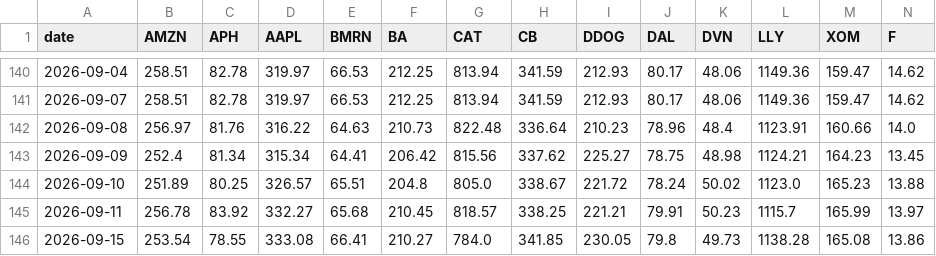
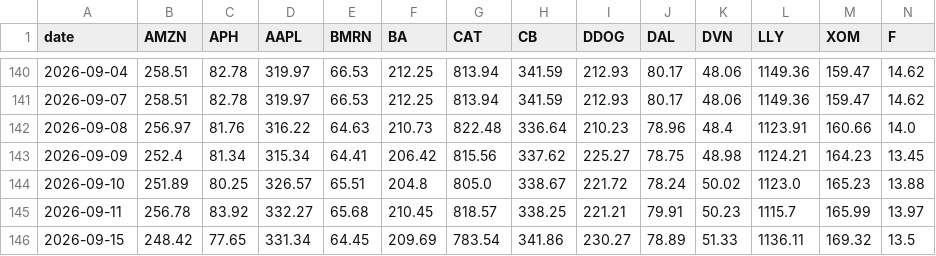
Before and after one commit to mojxrro/grants-notebook, a CSV file: data/daily_closes.csv, drawn as a sheet; only a part is shown, gaps mark what is left out; the diff covers the shown part only; the diff names each change by its address in the sheet, - before the commit and + after, or states it on an @@ line.

```diff
--- a/data/daily_closes.csv
+++ b/data/daily_closes.csv
-B146 (AMZN): 253.54
+B146 (AMZN): 248.42
-C146 (APH): 78.55
+C146 (APH): 77.65
-D146 (AAPL): 333.08
+D146 (AAPL): 331.34
-E146 (BMRN): 66.41
+E146 (BMRN): 64.45
-F146 (BA): 210.27
+F146 (BA): 209.69
-G146 (CAT): 784.0
+G146 (CAT): 783.54
-H146 (CB): 341.85
+H146 (CB): 341.86
-I146 (DDOG): 230.05
+I146 (DDOG): 230.27
-J146 (DAL): 79.8
+J146 (DAL): 78.89
-K146 (DVN): 49.73
+K146 (DVN): 51.33
-L146 (LLY): 1138.28
+L146 (LLY): 1136.11
-M146 (XOM): 165.08
+M146 (XOM): 169.32
-N146 (F): 13.86
+N146 (F): 13.5
```
Also changed, not shown: 21 edited cells elsewhere in this file, data/portfolio_balance.csv.
